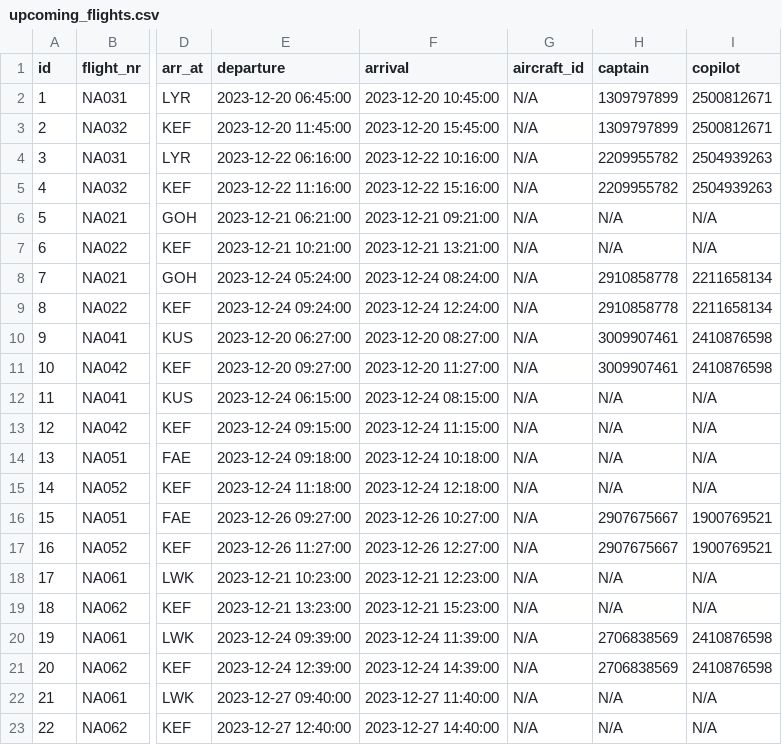
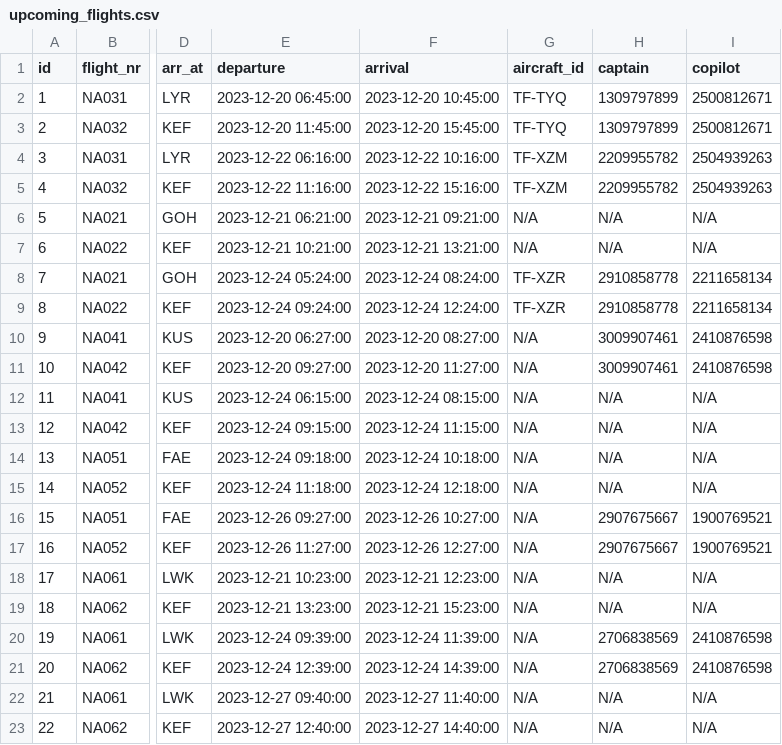
Before and after one commit to LarusThor/NaN-Air-Verklegt-1, a CSV file: files/upcoming_flights.csv, drawn as a sheet; only a part is shown, gaps mark what is left out; the diff names each change by its address in the sheet, - before the commit and + after, or states it on an @@ line.

```diff
--- a/files/upcoming_flights.csv
+++ b/files/upcoming_flights.csv
-G2:G3 (aircraft_id): N/A
+G2:G3 (aircraft_id): TF-TYQ
-G4:G5 (aircraft_id): N/A
+G4:G5 (aircraft_id): TF-XZM
-G8:G9 (aircraft_id): N/A
+G8:G9 (aircraft_id): TF-XZR
```
Also changed, not shown: 2 other files.
